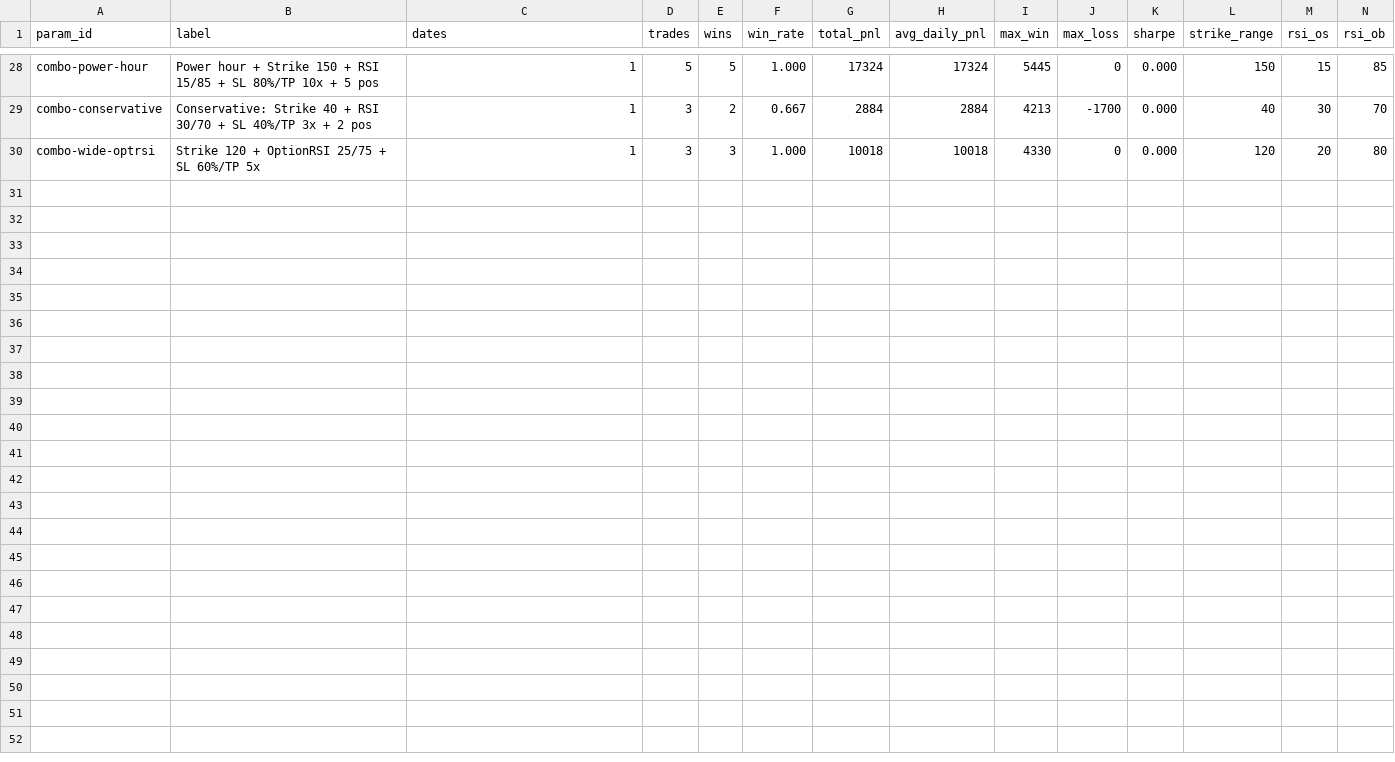
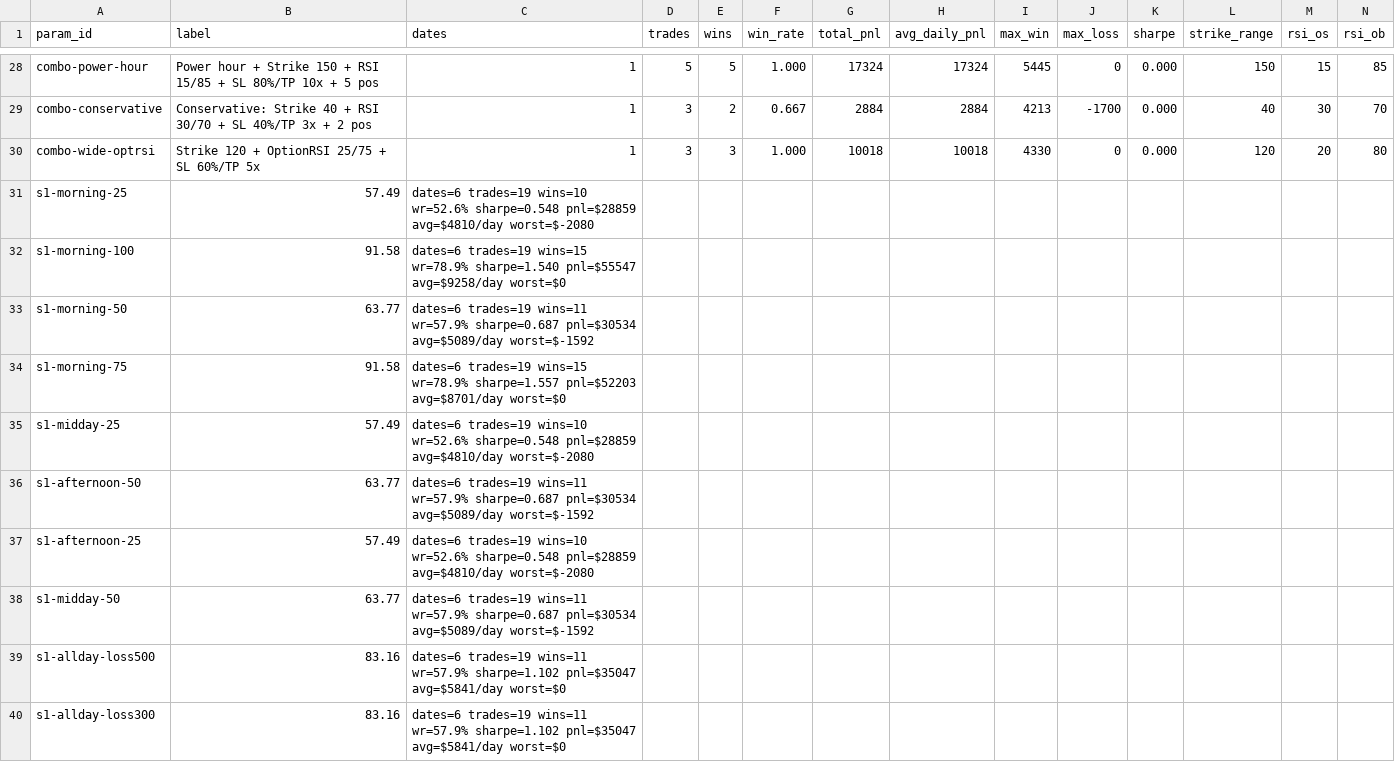
Before and after one commit to hscheema1979/SPXer, a TSV file: .autoresearch-results.tsv, drawn as a sheet; only a part is shown, gaps mark what is left out; rows hold the shown columns only; the diff covers the shown part only; the diff names each change by its address in the sheet, - before the commit and + after, or states it on an @@ line.

```diff
--- a/.autoresearch-results.tsv
+++ b/.autoresearch-results.tsv
+row 31: s1-morning-25 | 57.49 | dates=6 trades=19 wins=10 wr=52.6% sharpe=0.548 pnl=$28859 avg=$4810/day worst=$-2080
+row 32: s1-morning-100 | 91.58 | dates=6 trades=19 wins=15 wr=78.9% sharpe=1.540 pnl=$55547 avg=$9258/day worst=$0
+row 33: s1-morning-50 | 63.77 | dates=6 trades=19 wins=11 wr=57.9% sharpe=0.687 pnl=$30534 avg=$5089/day worst=$-1592
+row 34: s1-morning-75 | 91.58 | dates=6 trades=19 wins=15 wr=78.9% sharpe=1.557 pnl=$52203 avg=$8701/day worst=$0
+row 35: s1-midday-25 | 57.49 | dates=6 trades=19 wins=10 wr=52.6% sharpe=0.548 pnl=$28859 avg=$4810/day worst=$-2080
+row 36: s1-afternoon-50 | 63.77 | dates=6 trades=19 wins=11 wr=57.9% sharpe=0.687 pnl=$30534 avg=$5089/day worst=$-1592
+row 37: s1-afternoon-25 | 57.49 | dates=6 trades=19 wins=10 wr=52.6% sharpe=0.548 pnl=$28859 avg=$4810/day worst=$-2080
+row 38: s1-midday-50 | 63.77 | dates=6 trades=19 wins=11 wr=57.9% sharpe=0.687 pnl=$30534 avg=$5089/day worst=$-1592
+row 39: s1-allday-loss500 | 83.16 | dates=6 trades=19 wins=11 wr=57.9% sharpe=1.102 pnl=$35047 avg=$5841/day worst=$0
+row 40: s1-allday-loss300 | 83.16 | dates=6 trades=19 wins=11 wr=57.9% sharpe=1.102 pnl=$35047 avg=$5841/day worst=$0
```
Also changed, not shown: 29 added rows elsewhere in this file, 1 other file.
